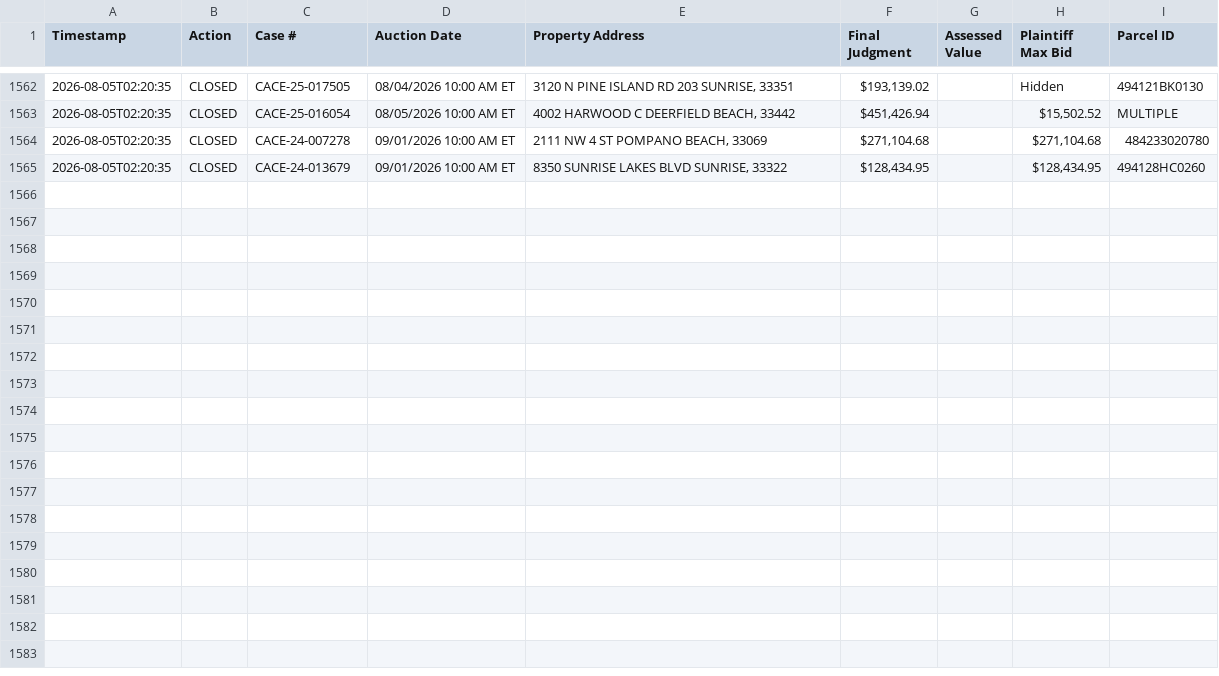
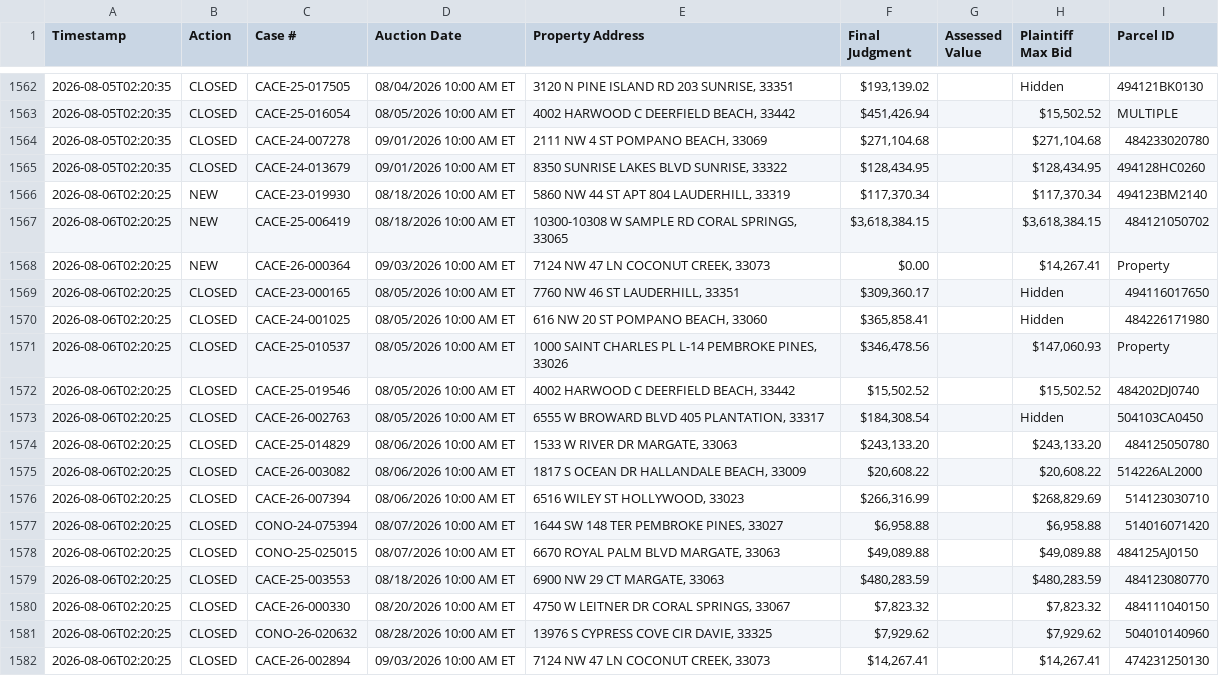
Before and after one commit to figlesias7/realforeclose-broward, a CSV file: data/event_log.csv, drawn as a sheet; only a part is shown, gaps mark what is left out; the diff names each change by its address in the sheet, - before the commit and + after, or states it on an @@ line.

```diff
--- a/data/event_log.csv
+++ b/data/event_log.csv
+row 1566: 2026-08-06T02:20:25 | NEW | CACE-23-019930 | 08/18/2026 10:00 AM ET | 5860 NW 44 ST APT 804 LAUDERHILL, 33319 | $117,370.34 |  | $117,370.34 | 494123BM2140
+row 1567: 2026-08-06T02:20:25 | NEW | CACE-25-006419 | 08/18/2026 10:00 AM ET | 10300-10308 W SAMPLE RD CORAL SPRINGS, 33065 | $3,618,384.15 |  | $3,618,384.15 | 484121050702
+row 1568: 2026-08-06T02:20:25 | NEW | CACE-26-000364 | 09/03/2026 10:00 AM ET | 7124 NW 47 LN COCONUT CREEK, 33073 | $0.00 |  | $14,267.41 | Property
+row 1569: 2026-08-06T02:20:25 | CLOSED | CACE-23-000165 | 08/05/2026 10:00 AM ET | 7760 NW 46 ST LAUDERHILL, 33351 | $309,360.17 |  | Hidden | 494116017650
+row 1570: 2026-08-06T02:20:25 | CLOSED | CACE-24-001025 | 08/05/2026 10:00 AM ET | 616 NW 20 ST POMPANO BEACH, 33060 | $365,858.41 |  | Hidden | 484226171980
+row 1571: 2026-08-06T02:20:25 | CLOSED | CACE-25-010537 | 08/05/2026 10:00 AM ET | 1000 SAINT CHARLES PL L-14 PEMBROKE PINES, 33026 | $346,478.56 |  | $147,060.93 | Property
+row 1572: 2026-08-06T02:20:25 | CLOSED | CACE-25-019546 | 08/05/2026 10:00 AM ET | 4002 HARWOOD C DEERFIELD BEACH, 33442 | $15,502.52 |  | $15,502.52 | 484202DJ0740
+row 1573: 2026-08-06T02:20:25 | CLOSED | CACE-26-002763 | 08/05/2026 10:00 AM ET | 6555 W BROWARD BLVD 405 PLANTATION, 33317 | $184,308.54 |  | Hidden | 504103CA0450
+row 1574: 2026-08-06T02:20:25 | CLOSED | CACE-25-014829 | 08/06/2026 10:00 AM ET | 1533 W RIVER DR MARGATE, 33063 | $243,133.20 |  | $243,133.20 | 484125050780
+row 1575: 2026-08-06T02:20:25 | CLOSED | CACE-26-003082 | 08/06/2026 10:00 AM ET | 1817 S OCEAN DR HALLANDALE BEACH, 33009 | $20,608.22 |  | $20,608.22 | 514226AL2000
+row 1576: 2026-08-06T02:20:25 | CLOSED | CACE-26-007394 | 08/06/2026 10:00 AM ET | 6516 WILEY ST HOLLYWOOD, 33023 | $266,316.99 |  | $268,829.69 | 514123030710
+row 1577: 2026-08-06T02:20:25 | CLOSED | CONO-24-075394 | 08/07/2026 10:00 AM ET | 1644 SW 148 TER PEMBROKE PINES, 33027 | $6,958.88 |  | $6,958.88 | 514016071420
+row 1578: 2026-08-06T02:20:25 | CLOSED | CONO-25-025015 | 08/07/2026 10:00 AM ET | 6670 ROYAL PALM BLVD MARGATE, 33063 | $49,089.88 |  | $49,089.88 | 484125AJ0150
+row 1579: 2026-08-06T02:20:25 | CLOSED | CACE-25-003553 | 08/18/2026 10:00 AM ET | 6900 NW 29 CT MARGATE, 33063 | $480,283.59 |  | $480,283.59 | 484123080770
+row 1580: 2026-08-06T02:20:25 | CLOSED | CACE-26-000330 | 08/20/2026 10:00 AM ET | 4750 W LEITNER DR CORAL SPRINGS, 33067 | $7,823.32 |  | $7,823.32 | 484111040150
+row 1581: 2026-08-06T02:20:25 | CLOSED | CONO-26-020632 | 08/28/2026 10:00 AM ET | 13976 S CYPRESS COVE CIR DAVIE, 33325 | $7,929.62 |  | $7,929.62 | 504010140960
+row 1582: 2026-08-06T02:20:25 | CLOSED | CACE-26-002894 | 09/03/2026 10:00 AM ET | 7124 NW 47 LN COCONUT CREEK, 33073 | $14,267.41 |  | $14,267.41 | 474231250130
```
Also changed, not shown: data/all_seen.csv, 3 other files.
